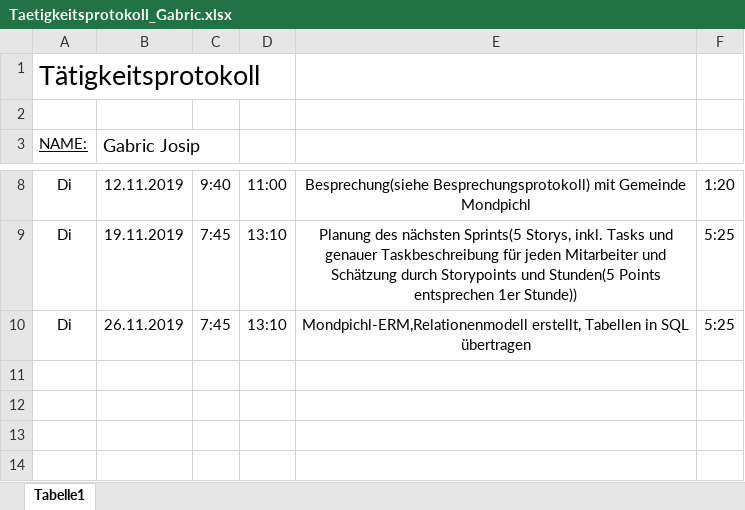
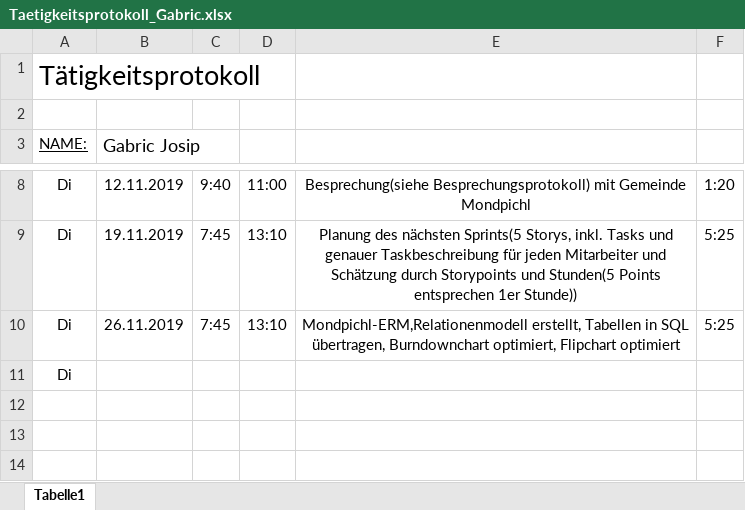
Before and after one commit to AlexanderReiter/Ferienspa-, an Excel workbook: Taetigkeitsprotokolle/Taetigkeitsprotokoll_Gabric.xlsx, sheet Tabelle1, drawn as a sheet; only a part is shown, gaps mark what is left out; values as stored, in another font and other column widths than the file's, no borders; charts and pictures not drawn; the diff names each change by its address in the sheet, - before the commit and + after, or states it on an @@ line.

```diff
--- a/Taetigkeitsprotokolle/Taetigkeitsprotokoll_Gabric.xlsx (sheet Tabelle1)
+++ b/Taetigkeitsprotokolle/Taetigkeitsprotokoll_Gabric.xlsx (sheet Tabelle1)
-E10: …in SQL übertragen
+E10: …in SQL übertragen, Burndownchart optimiert, Flipchart optimiert
-A11 (NAME:): (empty)
+A11 (NAME:): Di
```
Also changed, not shown: 3 other files.
